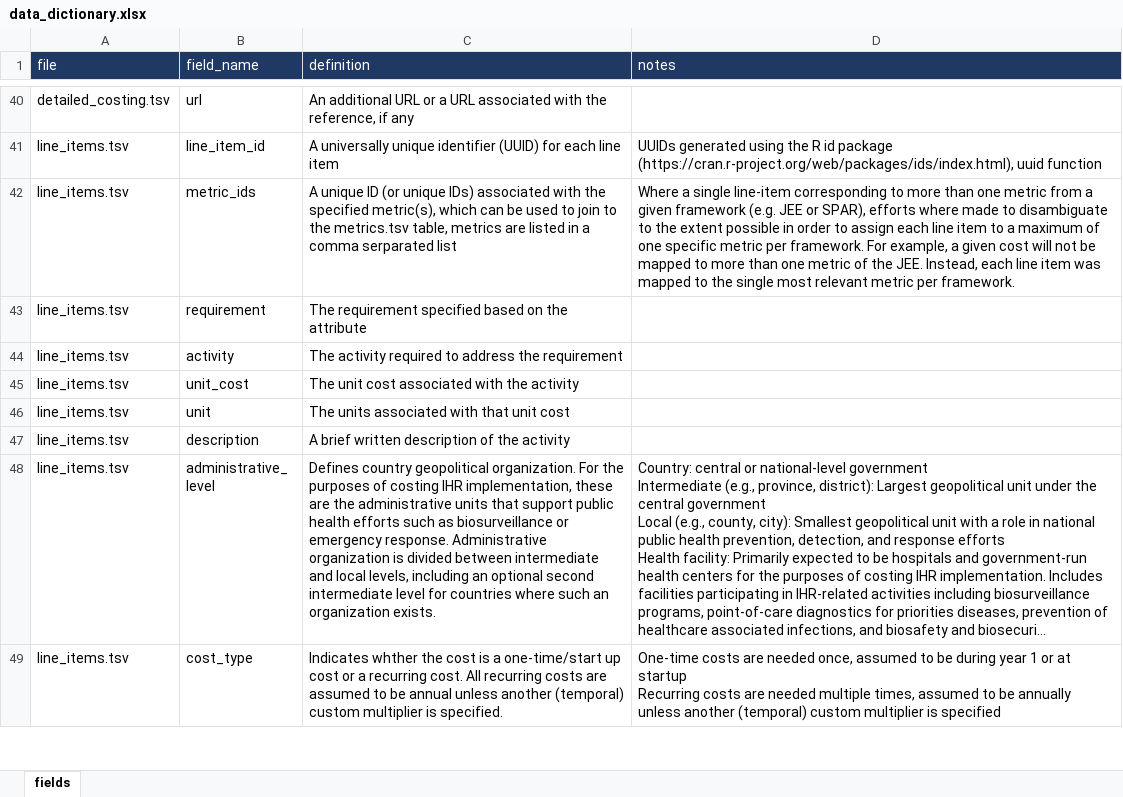
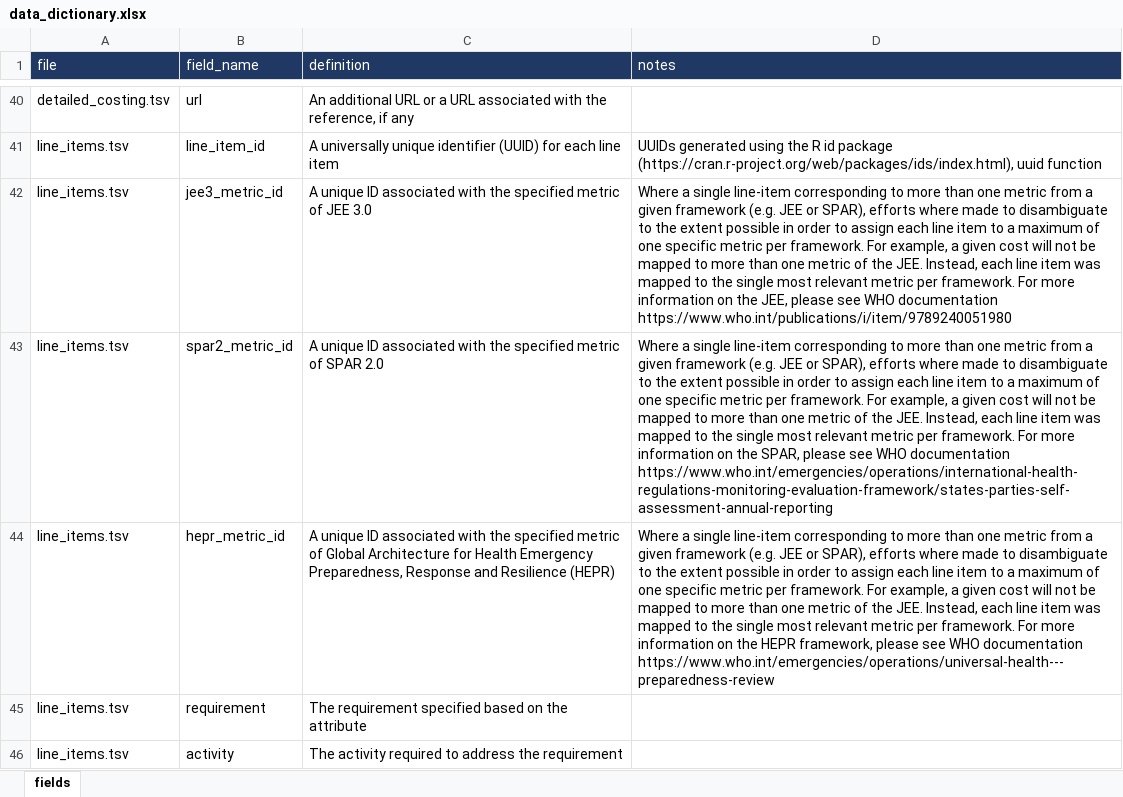
Before and after one commit to cghss/IHR-costing, an Excel workbook: data/data_dictionary.xlsx, sheet fields, drawn as a sheet; only a part is shown, gaps mark what is left out; the shorter side is filled out with more unchanged rows; long unchanged cells end in …; values as stored, in another font and other column widths than the file's, no borders; addresses are those after the commit; the diff names each change by its address in the sheet, - before the commit and + after, or states it on an @@ line.

Commit message:
split metric IDs into separate fields for JEE, SPAR, and HEPR to make data easier to work with

```diff
--- a/data/data_dictionary.xlsx (sheet fields)
+++ b/data/data_dictionary.xlsx (sheet fields)
+row 42: line_items.tsv | jee3_metric_id | A unique ID associated with the specified metric of JEE 3.0 | Where a single line-item corresponding to more than one metric from a given framework (e.g. JEE or SPAR), efforts where made to disambiguate to the extent possible in order to assign each line item to a maximum of one specific metric per framework. For example, a given cost will not be mapped to more than one metric of the JEE. Instead, each line item was mapped to the single most relevant metric per framework. For more information on the JEE, please see WHO documentation https://www.who.int/publications/i/item/9789240051980
-B43 (field_name): metric_ids
+B43 (field_name): spar2_metric_id
-C43 (definition): …unique ID (or unique IDs) associated with the specified metric(s), which can be used to join to the metrics.tsv table, metrics are listed in a comma serparated list
+C43 (definition): …unique ID associated with the specified metric of SPAR 2.0
-D43 (notes): …per framework.
+D43 (notes): …per framework. For more information on the SPAR, please see WHO documentation https://www.who.int/emergencies/operations/international-health-regulations-monitoring-evaluation-framework/states-parties-self-assessment-annual-reporting
+row 44: line_items.tsv | hepr_metric_id | A unique ID associated with the specified metric of Global Architecture for Health Emergency Preparedness, Response and Resilience (HEPR) | Where a single line-item corresponding to more than one metric from a given framework (e.g. JEE or SPAR), efforts where made to disambiguate to the extent possible in order to assign each line item to a maximum of one specific metric per framework. For example, a given cost will not be mapped to more than one metric of the JEE. Instead, each line item was mapped to the single most relevant metric per framework. For more information on the HEPR framework, please see WHO documentation https://www.who.int/emergencies/operations/universal-health---preparedness-review
```
Also changed, not shown: 2 other files.
